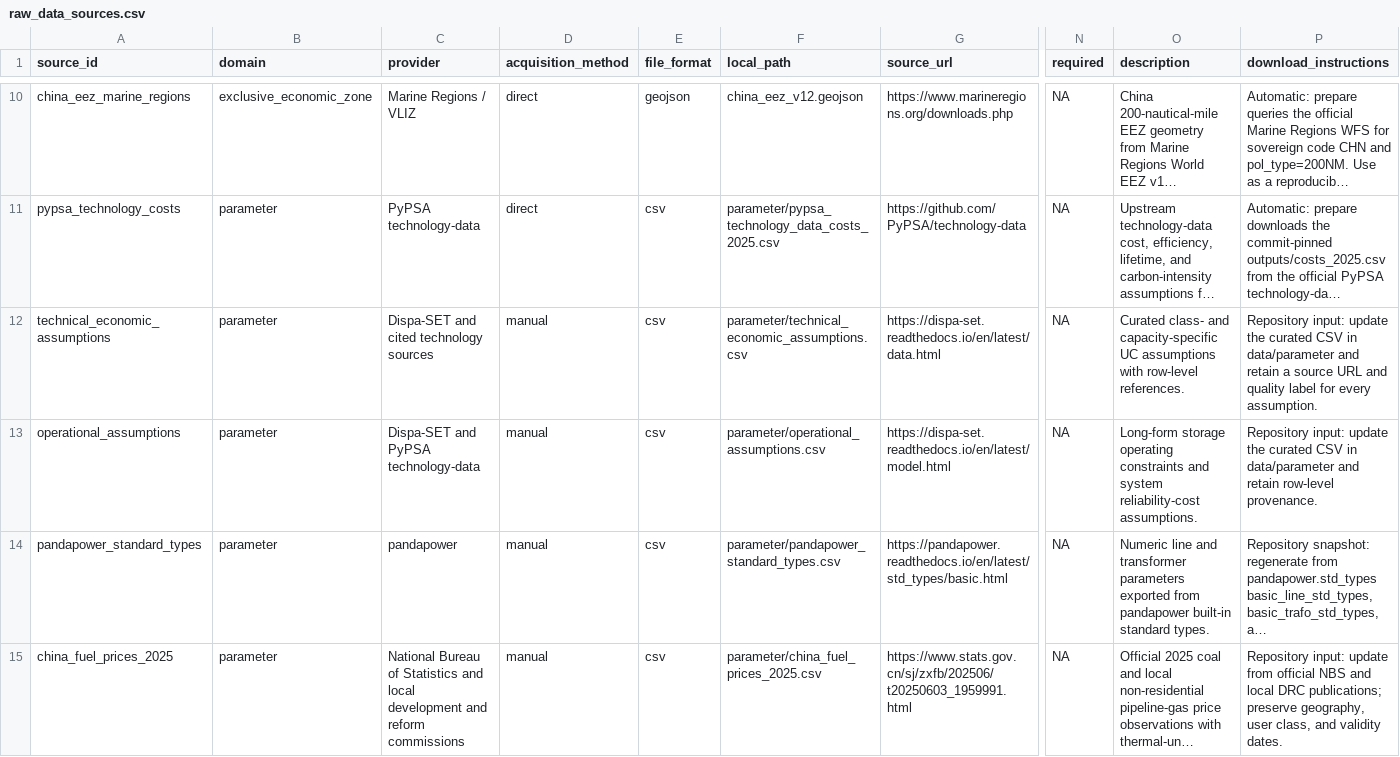
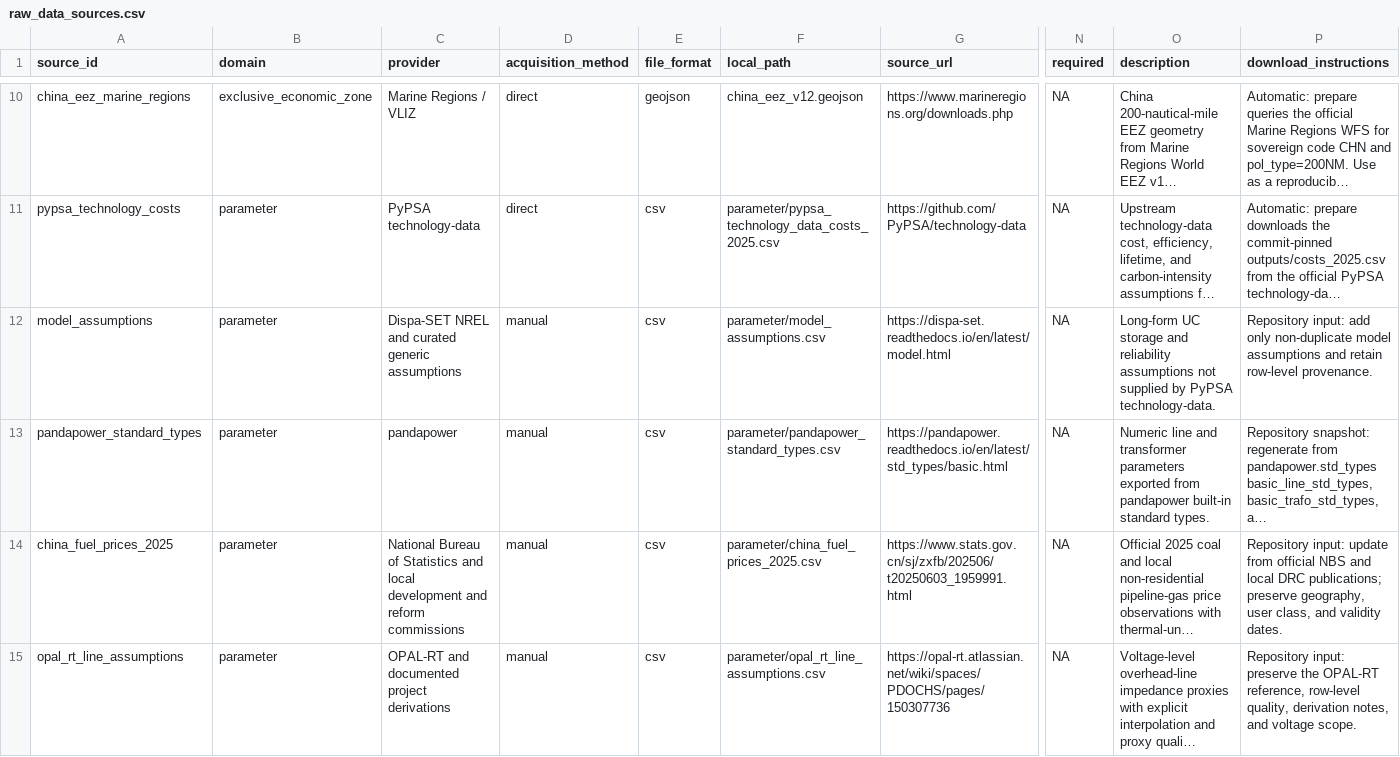
Before and after one commit to yibaoj/GridX, a CSV file: config/raw_data_sources.csv, drawn as a sheet; only a part is shown, gaps mark what is left out; the shorter side is filled out with more unchanged rows; long unchanged cells end in …; removed rows and columns are numbered as before the commit, all else as after; rows hold the shown columns only; the diff names each change by its address in the sheet, - before the commit and + after, or states it on an @@ line.

```diff
--- a/config/raw_data_sources.csv
+++ b/config/raw_data_sources.csv
-row 12: technical_economic_assumptions | parameter | Dispa-SET and cited technology sources | manual | csv | parameter/technical_economic_assumptions.csv | https://dispa-set.readthedocs.io/en/latest/data.html | NA | Curated class- and capacity-specific UC assumptions with row-level references. | Repository input: update the curated CSV in data/parameter and retain a source URL and quality label for every assumption.
-A12 (source_id): operational_assumptions
+A12 (source_id): model_assumptions
-C12 (provider): Dispa-SET and PyPSA technology-data
+C12 (provider): Dispa-SET NREL and curated generic assumptions
-F12 (local_path): parameter/operational_assumptions.csv
+F12 (local_path): parameter/model_assumptions.csv
-O12 (description): Long-form storage operating constraints and system reliability-cost assumptions.
+O12 (description): Long-form UC storage and reliability assumptions not supplied by PyPSA technology-data.
-P12 (download_instructions): Repository input: update the curated CSV in data/parameter and retain…
+P12 (download_instructions): Repository input: add only non-duplicate model assumptions and retain…
```
Also changed, not shown: config/class_mapping.csv, 6 other files.
